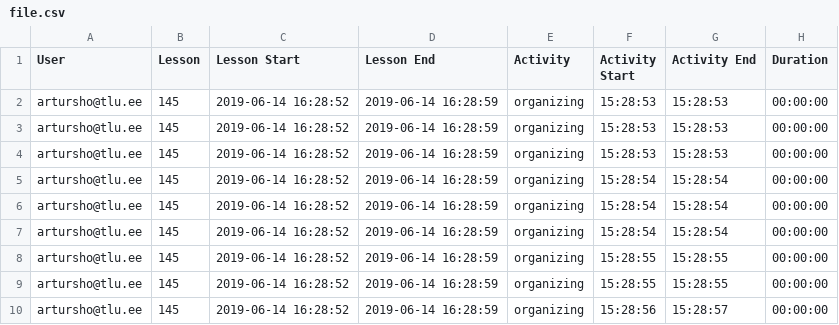
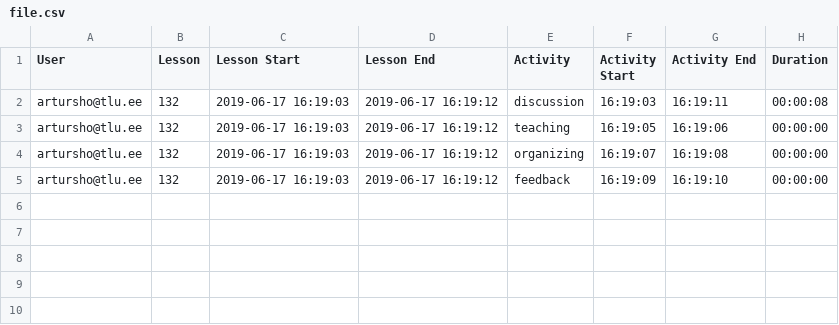
Before and after one commit to Xpym482/edulog, a CSV file: pages/logs/file.csv, drawn as a sheet.

```diff
--- a/pages/logs/file.csv
+++ b/pages/logs/file.csv
@@ -1,10 +1,5 @@
 User;Lesson;"Lesson Start";"Lesson End";Activity;"Activity Start";"Activity End";Duration
-artursho@tlu.ee;145;"2019-06-14 16:28:52";"2019-06-14 16:28:59";organizing;15:28:53;15:28:53;00:00:00
-artursho@tlu.ee;145;"2019-06-14 16:28:52";"2019-06-14 16:28:59";organizing;15:28:53;15:28:53;00:00:00
-artursho@tlu.ee;145;"2019-06-14 16:28:52";"2019-06-14 16:28:59";organizing;15:28:53;15:28:53;00:00:00
-artursho@tlu.ee;145;"2019-06-14 16:28:52";"2019-06-14 16:28:59";organizing;15:28:54;15:28:54;00:00:00
-artursho@tlu.ee;145;"2019-06-14 16:28:52";"2019-06-14 16:28:59";organizing;15:28:54;15:28:54;00:00:00
-artursho@tlu.ee;145;"2019-06-14 16:28:52";"2019-06-14 16:28:59";organizing;15:28:54;15:28:54;00:00:00
-artursho@tlu.ee;145;"2019-06-14 16:28:52";"2019-06-14 16:28:59";organizing;15:28:55;15:28:55;00:00:00
-artursho@tlu.ee;145;"2019-06-14 16:28:52";"2019-06-14 16:28:59";organizing;15:28:55;15:28:55;00:00:00
-artursho@tlu.ee;145;"2019-06-14 16:28:52";"2019-06-14 16:28:59";organizing;15:28:56;15:28:57;00:00:00
+artursho@tlu.ee;132;"2019-06-17 16:19:03";"2019-06-17 16:19:12";discussion;16:19:03;16:19:11;00:00:08
+artursho@tlu.ee;132;"2019-06-17 16:19:03";"2019-06-17 16:19:12";teaching;16:19:05;16:19:06;00:00:00
+artursho@tlu.ee;132;"2019-06-17 16:19:03";"2019-06-17 16:19:12";organizing;16:19:07;16:19:08;00:00:00
+artursho@tlu.ee;132;"2019-06-17 16:19:03";"2019-06-17 16:19:12";feedback;16:19:09;16:19:10;00:00:00
```
Also changed, not shown: 3 other files.
